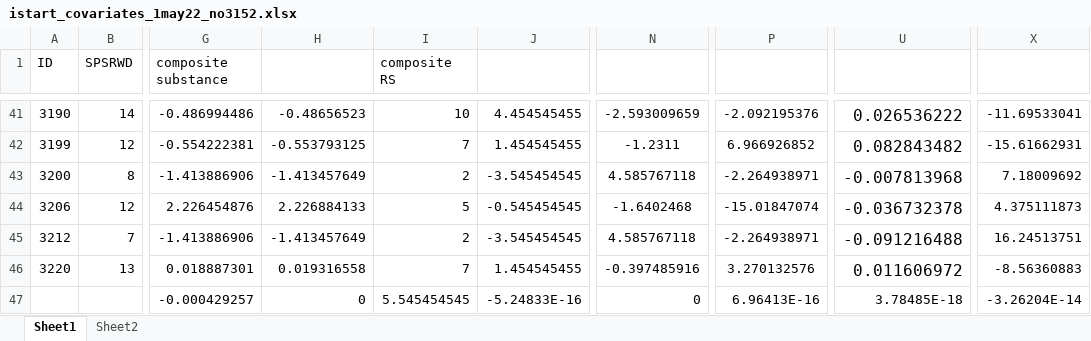
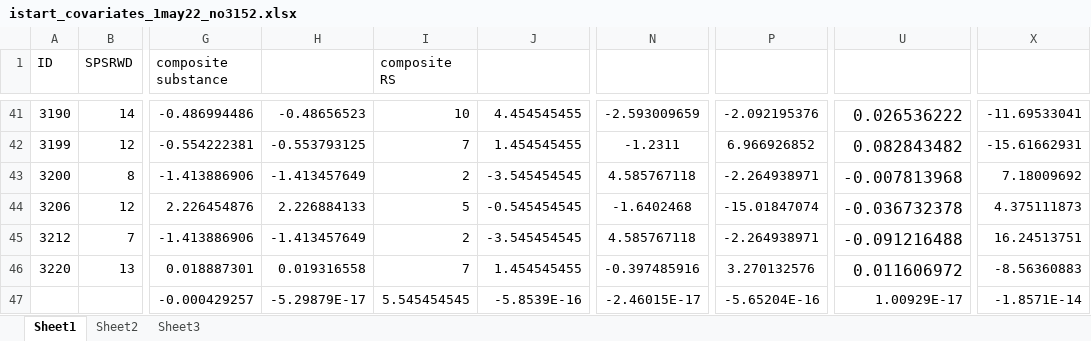
Before and after one commit to DVS-Lab/istart-socdoors, an Excel workbook: istart_covariates_1may22_no3152.xlsx, sheet Sheet1, drawn as a sheet; only a part is shown, gaps mark what is left out; values as stored, in another font and other column widths than the file's, no borders; conditional formats not drawn; the diff names each change by its address in the sheet, - before the commit and + after, or states it on an @@ line.

```diff
--- a/istart_covariates_1may22_no3152.xlsx (sheet Sheet1)
+++ b/istart_covariates_1may22_no3152.xlsx (sheet Sheet1)
+sheet tab: Sheet3
-H47: 0
+H47: -5.29879E-17
-J47: -5.24833E-16
+J47: -5.8539E-16
-N47: 0
+N47: -2.46015E-17
-P47: 6.96413E-16
+P47: -5.65204E-16
-U47: 3.78485E-18
+U47: 1.00929E-17
-X47: -3.26204E-14
+X47: -1.8571E-14
```
Also changed, not shown: 1 other file.
